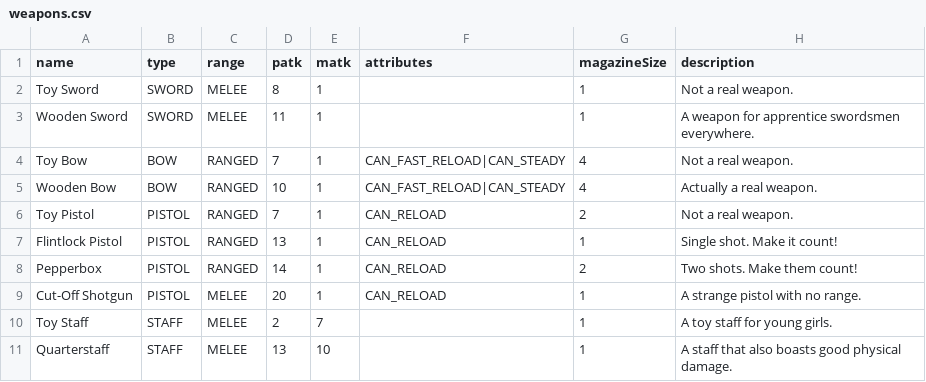
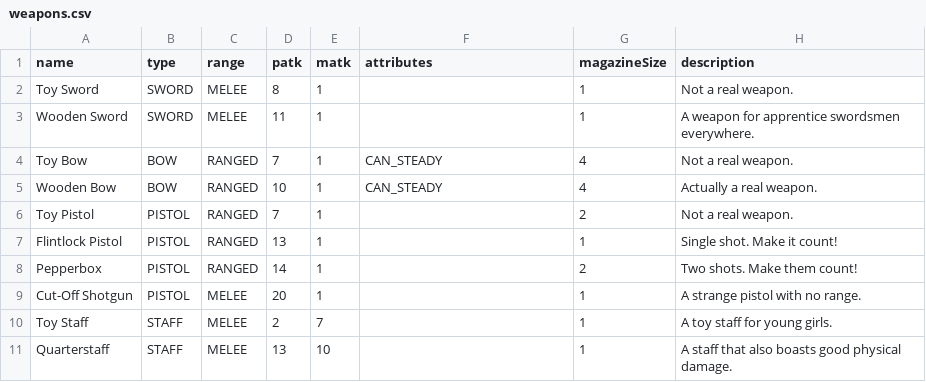
Before and after one commit to cypai/adv, a CSV file: core/assets/data/weapons.csv, drawn as a sheet.

```diff
--- a/core/assets/data/weapons.csv
+++ b/core/assets/data/weapons.csv
@@ -3,8 +3,8 @@ Toy Sword,SWORD,MELEE,8,1,,1,Not a real weapon.
 Wooden Sword,SWORD,MELEE,11,1,,1,A weapon for apprentice swordsmen everywhere.
-Toy Bow,BOW,RANGED,7,1,CAN_FAST_RELOAD|CAN_STEADY,4,Not a real weapon.
-Wooden Bow,BOW,RANGED,10,1,CAN_FAST_RELOAD|CAN_STEADY,4,Actually a real weapon.
-Toy Pistol,PISTOL,RANGED,7,1,CAN_RELOAD,2,Not a real weapon.
-Flintlock Pistol,PISTOL,RANGED,13,1,CAN_RELOAD,1,Single shot. Make it count!
-Pepperbox,PISTOL,RANGED,14,1,CAN_RELOAD,2,Two shots. Make them count!
-Cut-Off Shotgun,PISTOL,MELEE,20,1,CAN_RELOAD,1,A strange pistol with no range.
+Toy Bow,BOW,RANGED,7,1,CAN_STEADY,4,Not a real weapon.
+Wooden Bow,BOW,RANGED,10,1,CAN_STEADY,4,Actually a real weapon.
+Toy Pistol,PISTOL,RANGED,7,1,,2,Not a real weapon.
+Flintlock Pistol,PISTOL,RANGED,13,1,,1,Single shot. Make it count!
+Pepperbox,PISTOL,RANGED,14,1,,2,Two shots. Make them count!
+Cut-Off Shotgun,PISTOL,MELEE,20,1,,1,A strange pistol with no range.
 Toy Staff,STAFF,MELEE,2,7,,1,A toy staff for young girls.
```
Also changed, not shown: 3 other files.
